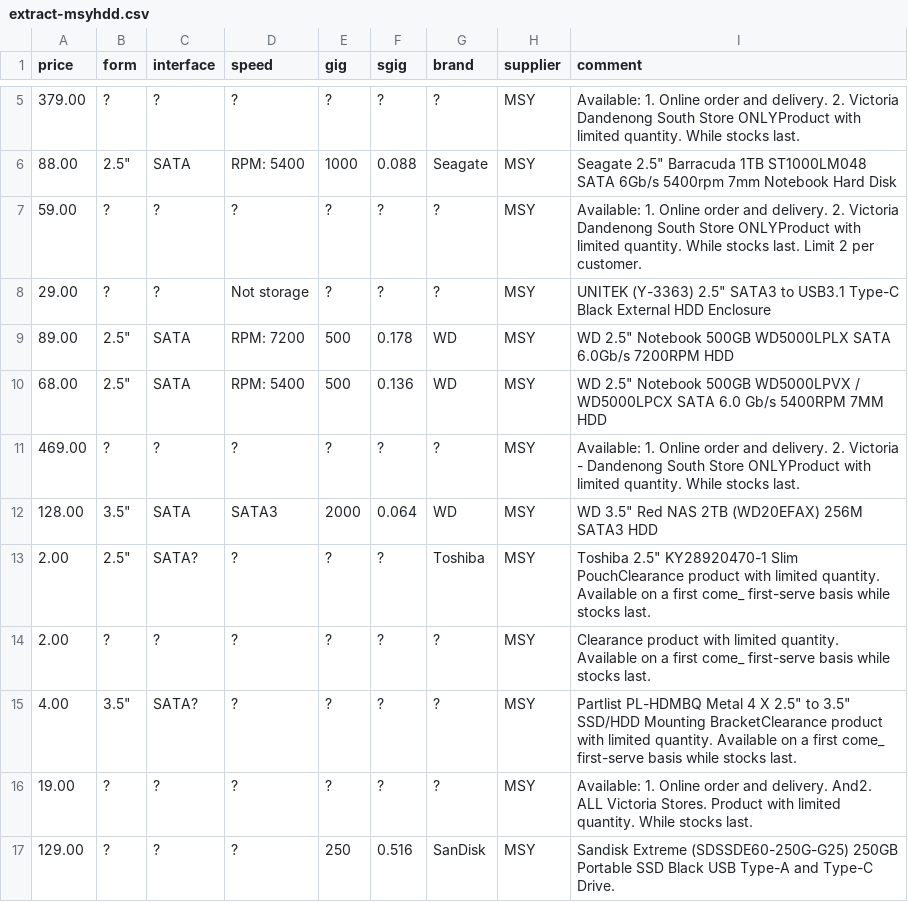
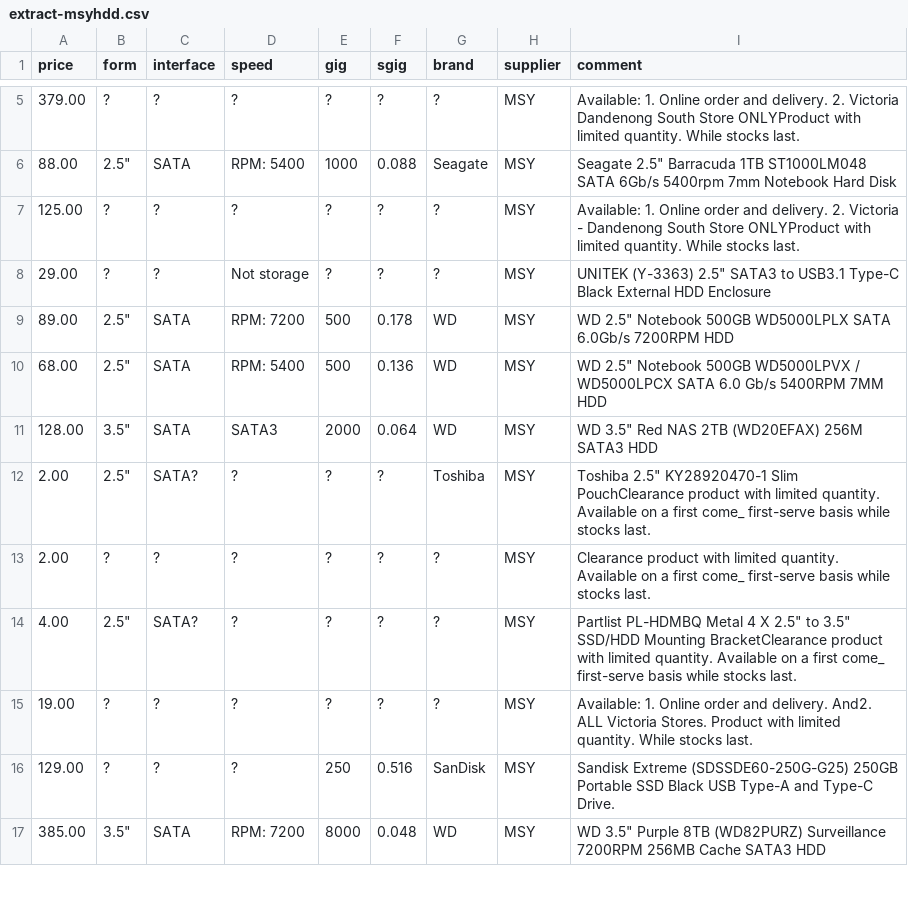
Before and after one commit to hamishcoleman/scrape-storage-prices, a CSV file: extract-msyhdd.csv, drawn as a sheet; only a part is shown, gaps mark what is left out; the shorter side is filled out with more unchanged rows.

```diff
--- a/extract-msyhdd.csv
+++ b/extract-msyhdd.csv
@@ -6,3 +6,3 @@ price,form,interface,speed,gig,sgig,brand,supplier,comment
 88.00,"2.5""",SATA,"RPM:  5400",1000,0.088,Seagate,MSY,"Seagate 2.5"" Barracuda 1TB ST1000LM048 SATA 6Gb/s 5400rpm 7mm Notebook Hard Disk"
-59.00,?,?,?,?,?,?,MSY,"Available: 1. Online order and delivery. 2. Victoria Dandenong South Store ONLYProduct with limited quantity. While stocks last.  Limit 2 per customer. "
+125.00,?,?,?,?,?,?,MSY,"Available: 1. Online order and delivery. 2. Victoria - Dandenong South Store ONLYProduct with limited quantity. While stocks last."
 29.00,?,?,"Not storage",?,?,?,MSY,"UNITEK (Y-3363) 2.5"" SATA3 to USB3.1 Type-C Black External HDD Enclosure"
@@ -10,3 +10,2 @@ price,form,interface,speed,gig,sgig,brand,supplier,comment
 68.00,"2.5""",SATA,"RPM:  5400",500,0.136,WD,MSY," WD 2.5"" Notebook 500GB WD5000LPVX / WD5000LPCX SATA 6.0 Gb/s 5400RPM 7MM HDD"
-469.00,?,?,?,?,?,?,MSY,"Available: 1. Online order and delivery. 2. Victoria - Dandenong South Store ONLYProduct with limited quantity. While stocks last."
 128.00,"3.5""",SATA,SATA3,2000,0.064,WD,MSY,"WD 3.5"" Red NAS 2TB (WD20EFAX) 256M SATA3 HDD"
@@ -14,3 +13,3 @@ price,form,interface,speed,gig,sgig,brand,supplier,comment
 2.00,?,?,?,?,?,?,MSY,"Clearance product with limited quantity. Available on a first come_ first-serve basis while stocks last."
-4.00,"3.5""",SATA?,?,?,?,?,MSY,"Partlist PL-HDMBQ Metal 4 X 2.5"" to 3.5"" SSD/HDD Mounting BracketClearance product with limited quantity. Available on a first come_ first-serve basis while stocks last."
+4.00,"2.5""",SATA?,?,?,?,?,MSY,"Partlist PL-HDMBQ Metal 4 X 2.5"" to 3.5"" SSD/HDD Mounting BracketClearance product with limited quantity. Available on a first come_ first-serve basis while stocks last."
 19.00,?,?,?,?,?,?,MSY,"Available: 1. Online order and delivery. And2. ALL Victoria Stores. Product with limited quantity. While stocks last."
```
Also changed, not shown: extract-cplstorage.csv, 28 other files.
